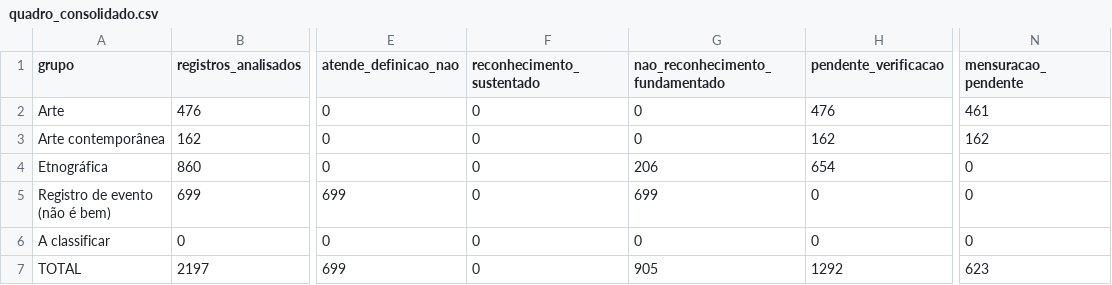
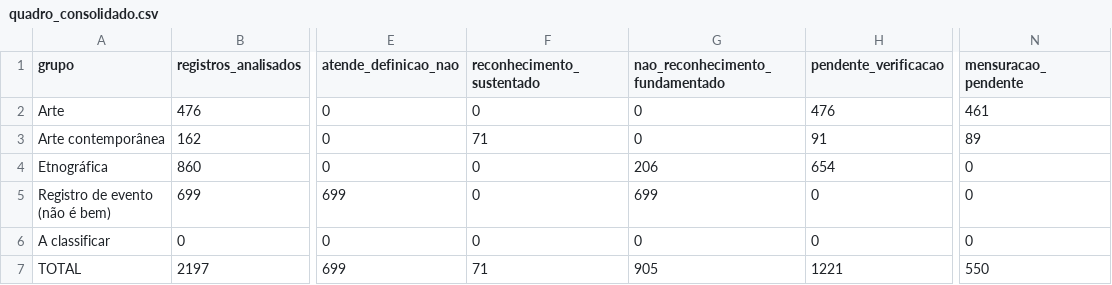
Before and after one commit to atalaiaempreendimentos-bot/hackhathonunb, a CSV file: resultados/demonstrativos/quadro_consolidado.csv, drawn as a sheet; only a part is shown, gaps mark what is left out; the diff names each change by its address in the sheet, - before the commit and + after, or states it on an @@ line.

```diff
--- a/resultados/demonstrativos/quadro_consolidado.csv
+++ b/resultados/demonstrativos/quadro_consolidado.csv
-F3 (reconhecimento_sustentado): 0
+F3 (reconhecimento_sustentado): 71
-H3 (pendente_verificacao): 162
+H3 (pendente_verificacao): 91
-N3 (mensuracao_pendente): 162
+N3 (mensuracao_pendente): 89
-F7 (reconhecimento_sustentado): 0
+F7 (reconhecimento_sustentado): 71
-H7 (pendente_verificacao): 1292
+H7 (pendente_verificacao): 1221
-N7 (mensuracao_pendente): 623
+N7 (mensuracao_pendente): 550
```
Also changed, not shown: dados/mensuracao_resumo.csv, dados/reconhecimento_resumo.csv, 13 other files.
